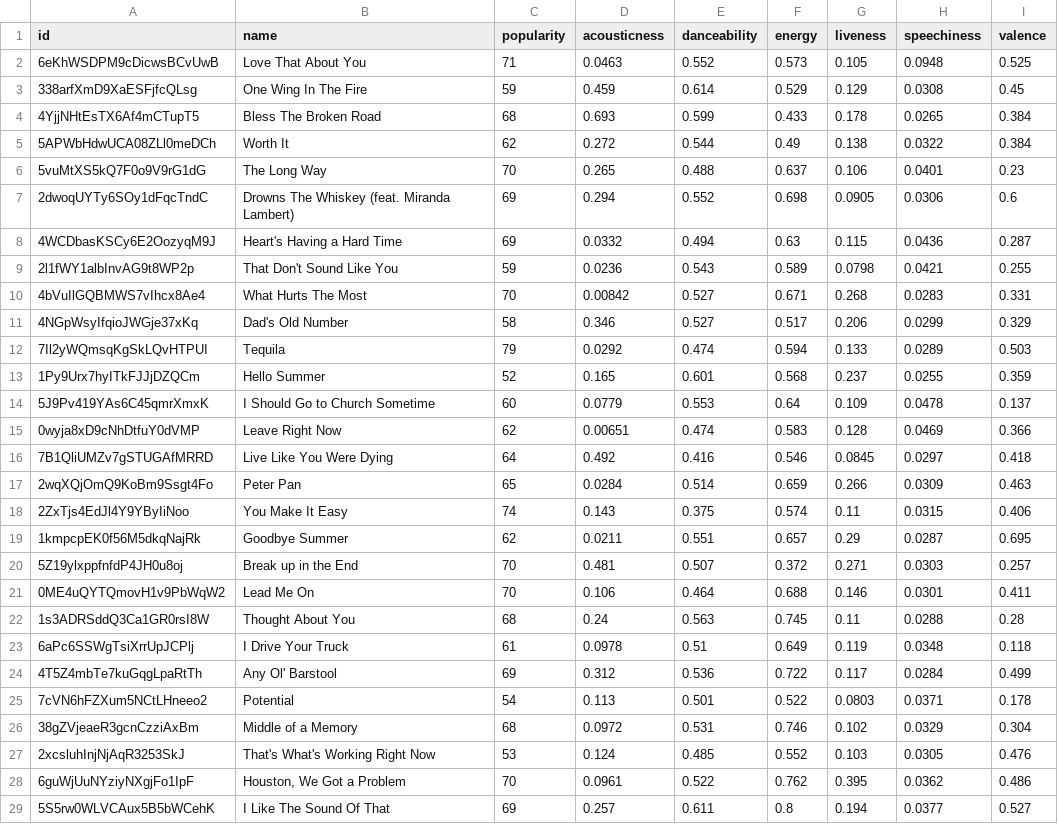
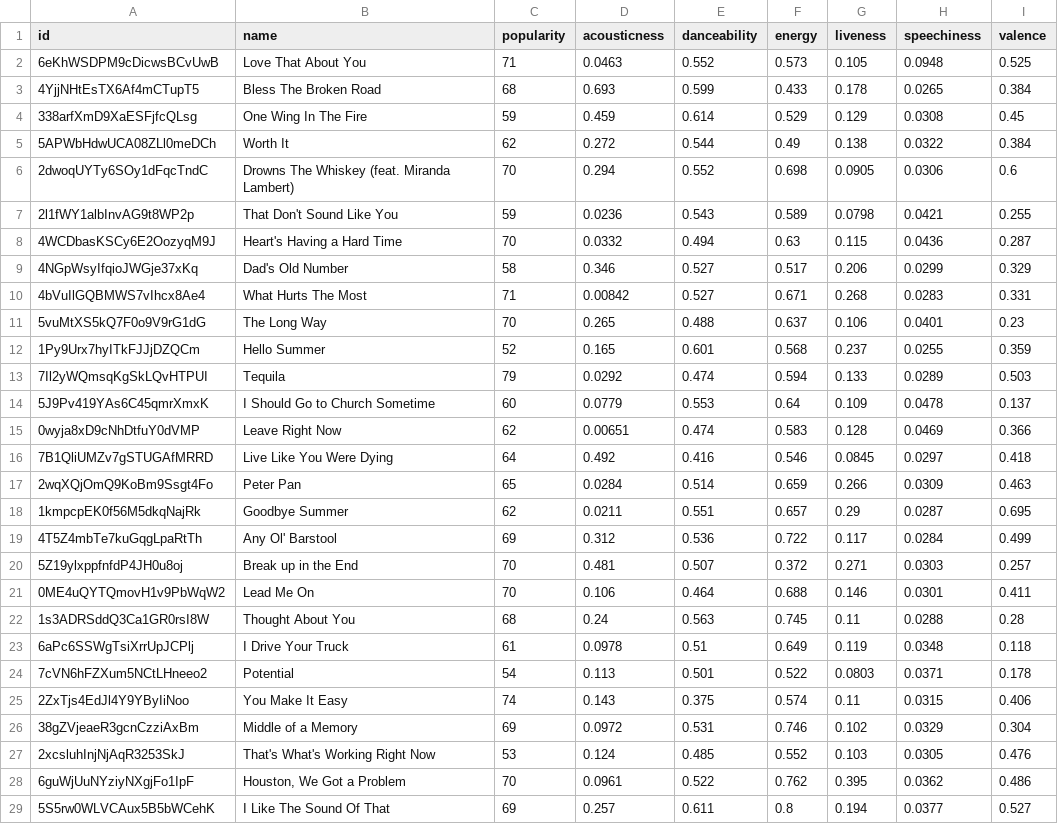
Before and after one commit to natecentric/shallweplayagame, a CSV file: recommendinput.csv, drawn as a sheet; only a part is shown; the diff covers the shown part only.

```diff
--- a/recommendinput.csv
+++ b/recommendinput.csv
@@ -2,13 +2,13 @@ id,name,popularity,acousticness,danceability,energy,liveness,speechiness,valence
 6eKhWSDPM9cDicwsBCvUwB,Love That About You,71,0.0463,0.552,0.573,0.105,0.0948,0.525
+4YjjNHtEsTX6Af4mCTupT5,Bless The Broken Road,68,0.693,0.599,0.433,0.178,0.0265,0.384
 338arfXmD9XaESFjfcQLsg,One Wing In The Fire,59,0.459,0.614,0.529,0.129,0.0308,0.45
-4YjjNHtEsTX6Af4mCTupT5,Bless The Broken Road,68,0.693,0.599,0.433,0.178,0.0265,0.384
 5APWbHdwUCA08ZLl0meDCh,Worth It,62,0.272,0.544,0.49,0.138,0.0322,0.384
+2dwoqUYTy6SOy1dFqcTndC,Drowns The Whiskey (feat. Miranda Lambert),70,0.294,0.552,0.698,0.0905,0.0306,0.6
+2l1fWY1albInvAG9t8WP2p,That Don't Sound Like You,59,0.0236,0.543,0.589,0.0798,0.0421,0.255
+4WCDbasKSCy6E2OozyqM9J,Heart's Having a Hard Time,70,0.0332,0.494,0.63,0.115,0.0436,0.287
+4NGpWsyIfqioJWGje37xKq,Dad's Old Number,58,0.346,0.527,0.517,0.206,0.0299,0.329
+4bVuIlGQBMWS7vIhcx8Ae4,What Hurts The Most,71,0.00842,0.527,0.671,0.268,0.0283,0.331
 5vuMtXS5kQ7F0o9V9rG1dG,The Long Way,70,0.265,0.488,0.637,0.106,0.0401,0.23
-2dwoqUYTy6SOy1dFqcTndC,Drowns The Whiskey (feat. Miranda Lambert),69,0.294,0.552,0.698,0.0905,0.0306,0.6
-4WCDbasKSCy6E2OozyqM9J,Heart's Having a Hard Time,69,0.0332,0.494,0.63,0.115,0.0436,0.287
-2l1fWY1albInvAG9t8WP2p,That Don't Sound Like You,59,0.0236,0.543,0.589,0.0798,0.0421,0.255
-4bVuIlGQBMWS7vIhcx8Ae4,What Hurts The Most,70,0.00842,0.527,0.671,0.268,0.0283,0.331
-4NGpWsyIfqioJWGje37xKq,Dad's Old Number,58,0.346,0.527,0.517,0.206,0.0299,0.329
+1Py9Urx7hyITkFJJjDZQCm,Hello Summer,52,0.165,0.601,0.568,0.237,0.0255,0.359
 7Il2yWQmsqKgSkLQvHTPUI,Tequila,79,0.0292,0.474,0.594,0.133,0.0289,0.503
-1Py9Urx7hyITkFJJjDZQCm,Hello Summer,52,0.165,0.601,0.568,0.237,0.0255,0.359
 5J9Pv419YAs6C45qmrXmxK,I Should Go to Church Sometime,60,0.0779,0.553,0.64,0.109,0.0478,0.137
@@ -17,4 +17,4 @@ id,name,popularity,acousticness,danceability,energy,liveness,speechiness,valence
 2wqXQjOmQ9KoBm9Ssgt4Fo,Peter Pan,65,0.0284,0.514,0.659,0.266,0.0309,0.463
-2ZxTjs4EdJl4Y9YByIiNoo,You Make It Easy,74,0.143,0.375,0.574,0.11,0.0315,0.406
 1kmpcpEK0f56M5dkqNajRk,Goodbye Summer,62,0.0211,0.551,0.657,0.29,0.0287,0.695
+4T5Z4mbTe7kuGqgLpaRtTh,Any Ol' Barstool,69,0.312,0.536,0.722,0.117,0.0284,0.499
 5Z19ylxppfnfdP4JH0u8oj,Break up in the End,70,0.481,0.507,0.372,0.271,0.0303,0.257
@@ -23,5 +23,5 @@ id,name,popularity,acousticness,danceability,energy,liveness,speechiness,valence
 6aPc6SSWgTsiXrrUpJCPlj,I Drive Your Truck,61,0.0978,0.51,0.649,0.119,0.0348,0.118
-4T5Z4mbTe7kuGqgLpaRtTh,Any Ol' Barstool,69,0.312,0.536,0.722,0.117,0.0284,0.499
 7cVN6hFZXum5NCtLHneeo2,Potential,54,0.113,0.501,0.522,0.0803,0.0371,0.178
-38gZVjeaeR3gcnCzziAxBm,Middle of a Memory,68,0.0972,0.531,0.746,0.102,0.0329,0.304
+2ZxTjs4EdJl4Y9YByIiNoo,You Make It Easy,74,0.143,0.375,0.574,0.11,0.0315,0.406
+38gZVjeaeR3gcnCzziAxBm,Middle of a Memory,69,0.0972,0.531,0.746,0.102,0.0329,0.304
 2xcsluhInjNjAqR3253SkJ,That's What's Working Right Now,53,0.124,0.485,0.552,0.103,0.0305,0.476
```
Also changed, not shown: 5 added rows, 5 removed rows and 26 moved rows elsewhere in this file, recommendoutput.csv, 7 other files.
